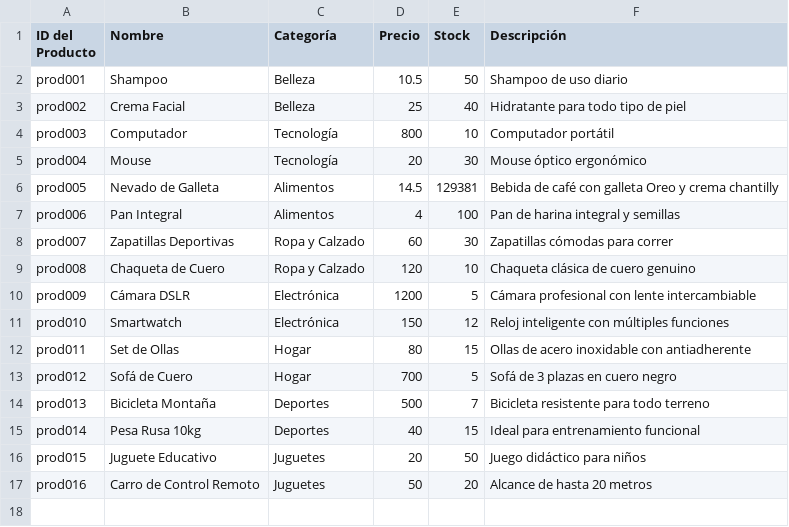
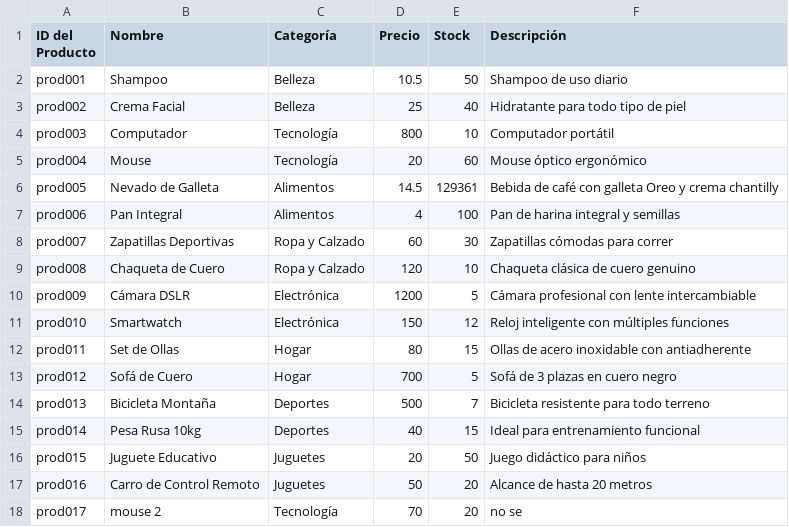
Before and after one commit to Cesar-AC/inven, a CSV file: productos.csv, drawn as a sheet.

```diff
--- a/productos.csv
+++ b/productos.csv
@@ -4,4 +4,4 @@ prod002,Crema Facial,Belleza,25,40,Hidratante para todo tipo de piel
 prod003,Computador,Tecnología,800,10,Computador portátil
-prod004,Mouse,Tecnología,20,30,Mouse óptico ergonómico
-prod005,Nevado de Galleta,Alimentos,14.5,129381,Bebida de café con galleta Oreo y crema chantilly
+prod004,Mouse,Tecnología,20,60,Mouse óptico ergonómico
+prod005,Nevado de Galleta,Alimentos,14.5,129361,Bebida de café con galleta Oreo y crema chantilly
 prod006,Pan Integral,Alimentos,4,100,Pan de harina integral y semillas
@@ -17 +17,2 @@ prod015,Juguete Educativo,Juguetes,20,50,Juego didáctico para niños
 prod016,Carro de Control Remoto,Juguetes,50,20,Alcance de hasta 20 metros
+prod017,mouse 2,Tecnología,70,20,no se
```
Also changed, not shown: compras.csv, proveedores.csv, 2 other files.
